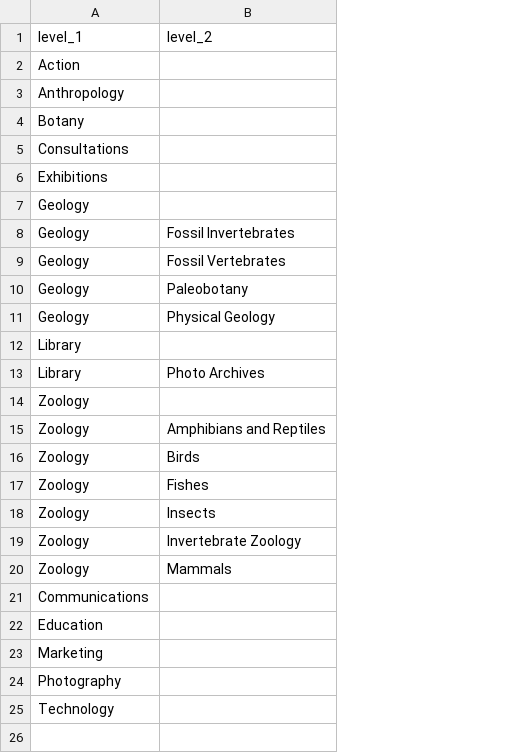
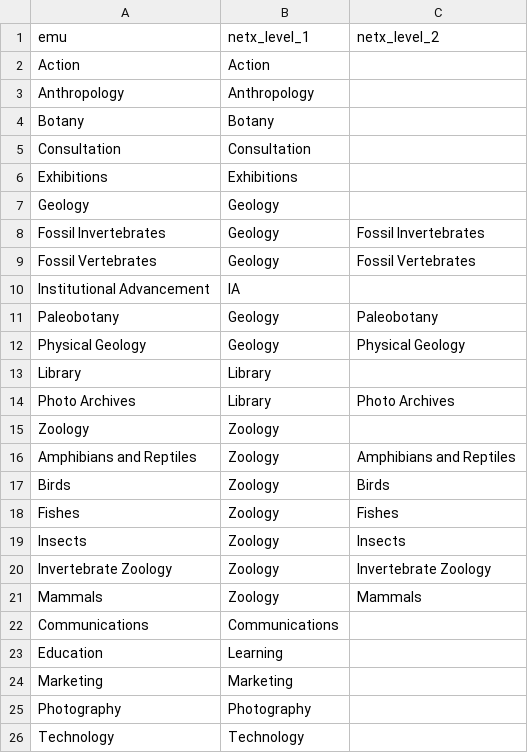
Before and after one commit to fieldmuseum/dams-netx, a CSV file: data/config/SecDepartment_hierarchy.csv, drawn as a sheet; removed rows and columns are numbered as before the commit, all else as after; the diff names each change by its address in the sheet, - before the commit and + after, or states it on an @@ line.

Commit message:
add emu-column

```diff
--- a/data/config/SecDepartment_hierarchy.csv
+++ b/data/config/SecDepartment_hierarchy.csv
+column A, rows 2-9: Action | Anthropology | Botany | Consultation | Exhibitions | Geology | Fossil Invertebrates | Fossil Vertebrates; rows 11-26: Paleobotany | Physical Geology | Library | Photo Archives | Zoology | Amphibians and Reptiles | Birds | Fishes | Insects | Invertebrate Zoology | Mammals | Communications | Education | Marketing | Photography | Technology
-row 1: level_1 | level_2
+row 1: emu | netx_level_1 | netx_level_2
-B5: Consultations
+B5: Consultation
+row 10: Institutional Advancement | IA
-B23: Education
+B23: Learning
```
Also changed, not shown: 2 other files.
